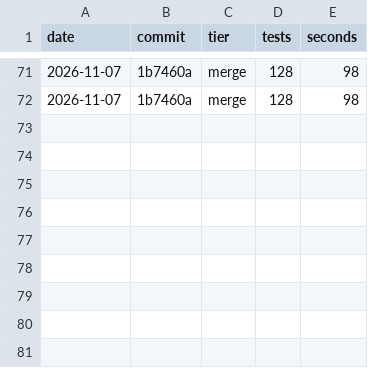
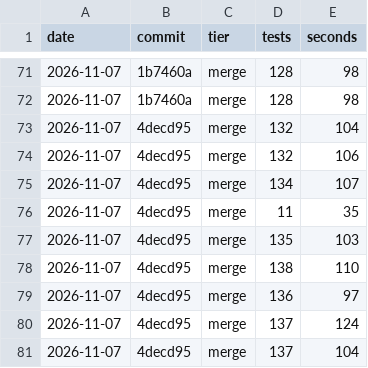
Before and after one commit to wizdes/MacDiskStats, a CSV file: docs/test-times.csv, drawn as a sheet; only a part is shown, gaps mark what is left out.

Commit message:
Fitted disk list, centered banner, short estimates label, clickable path bar; suite 137 of 137

```diff
--- a/docs/test-times.csv
+++ b/docs/test-times.csv
@@ -72 +72,10 @@ date,commit,tier,tests,seconds
 2026-11-07,1b7460a,merge,128,98
+2026-11-07,4decd95,merge,132,104
+2026-11-07,4decd95,merge,132,106
+2026-11-07,4decd95,merge,134,107
+2026-11-07,4decd95,merge,11,35
+2026-11-07,4decd95,merge,135,103
+2026-11-07,4decd95,merge,138,110
+2026-11-07,4decd95,merge,136,97
+2026-11-07,4decd95,merge,137,124
+2026-11-07,4decd95,merge,137,104
```
Also changed, not shown: 6 other files.
